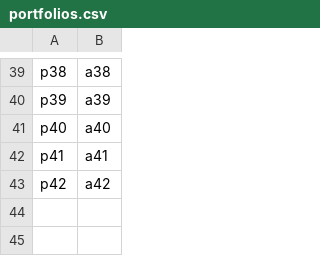
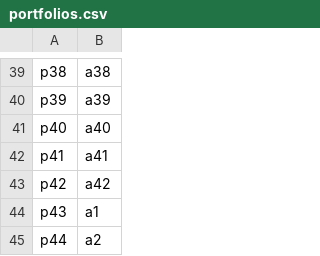
Before and after one commit to AcuoFS/acuo-data, a CSV file: graph-data/csv/portfolios.csv, drawn as a sheet; only a part is shown, gaps mark what is left out.

Commit message:
OW-73 Added portfolios for testing purposes

```diff
--- a/graph-data/csv/portfolios.csv
+++ b/graph-data/csv/portfolios.csv
@@ -43 +43,3 @@ p41,a41
 p42,a42
+p43,a1
+p44,a2
```
